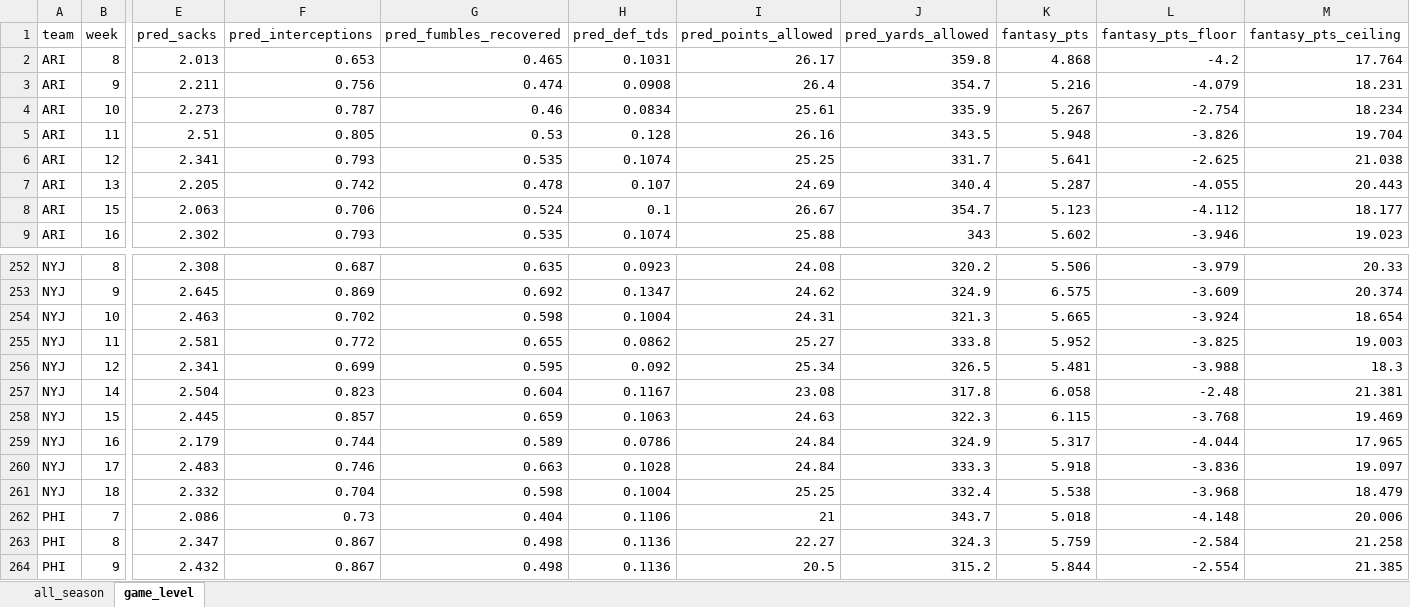
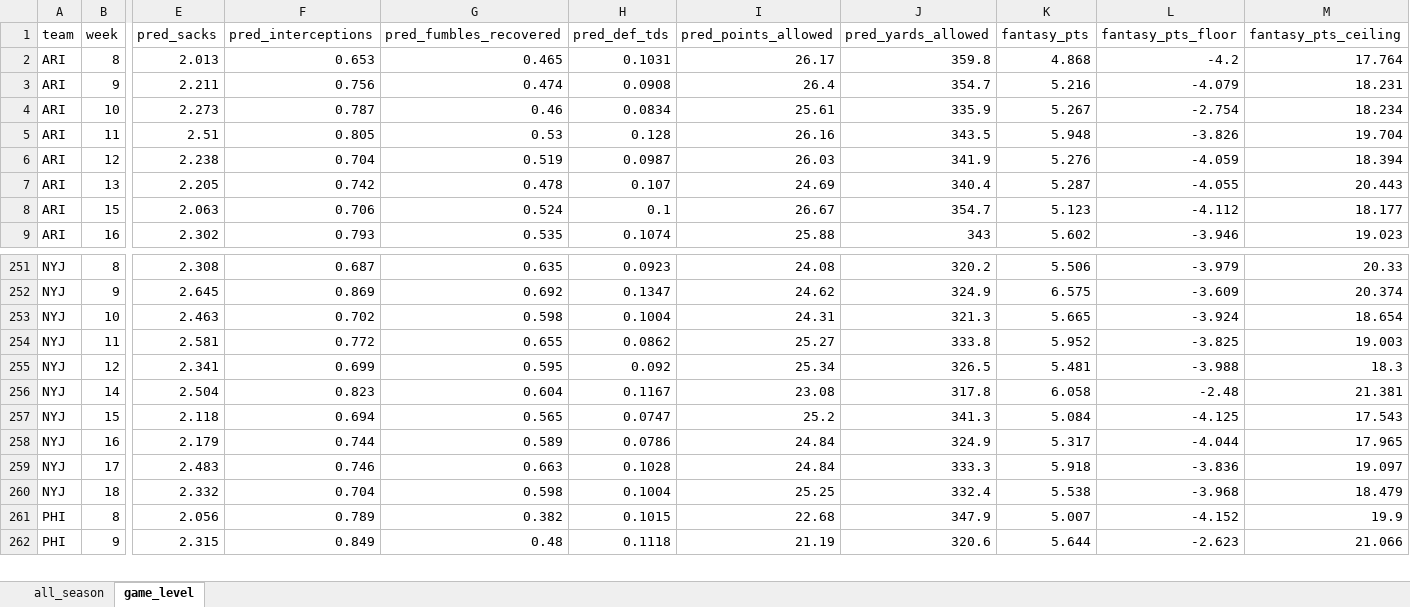
Before and after one commit to egomaniacsfantasy/lineup-lab, an Excel workbook: projections/def_2026_combined.xlsx, sheet game_level, drawn as a sheet; only a part is shown, gaps mark what is left out; values as stored, in another font and other column widths than the file's, no borders; removed rows and columns are numbered as before the commit, all else as after; rows hold the shown columns only; the diff covers the shown part only; the diff names each change by its address in the sheet, - before the commit and + after, or states it on an @@ line.

Commit message:
Update projections: def_2026_combined.xlsx

```diff
--- a/projections/def_2026_combined.xlsx (sheet game_level)
+++ b/projections/def_2026_combined.xlsx (sheet game_level)
-E6 (pred_sacks): 2.341
+E6 (pred_sacks): 2.238
-F6 (pred_interceptions): 0.793
+F6 (pred_interceptions): 0.704
-G6 (pred_fumbles_recovered): 0.535
+G6 (pred_fumbles_recovered): 0.519
-H6 (pred_def_tds): 0.1074
+H6 (pred_def_tds): 0.0987
-I6 (pred_points_allowed): 25.25
+I6 (pred_points_allowed): 26.03
-J6 (pred_yards_allowed): 331.7
+J6 (pred_yards_allowed): 341.9
-K6 (fantasy_pts): 5.641
+K6 (fantasy_pts): 5.276
-L6 (fantasy_pts_floor): -2.625
+L6 (fantasy_pts_floor): -4.059
-M6 (fantasy_pts_ceiling): 21.038
+M6 (fantasy_pts_ceiling): 18.394
-E257 (pred_sacks): 2.445
+E257 (pred_sacks): 2.118
-F257 (pred_interceptions): 0.857
+F257 (pred_interceptions): 0.694
-G257 (pred_fumbles_recovered): 0.659
+G257 (pred_fumbles_recovered): 0.565
-H257 (pred_def_tds): 0.1063
+H257 (pred_def_tds): 0.0747
-I257 (pred_points_allowed): 24.63
+I257 (pred_points_allowed): 25.2
-J257 (pred_yards_allowed): 322.3
+J257 (pred_yards_allowed): 341.3
-K257 (fantasy_pts): 6.115
+K257 (fantasy_pts): 5.084
-L257 (fantasy_pts_floor): -3.768
+L257 (fantasy_pts_floor): -4.125
-M257 (fantasy_pts_ceiling): 19.469
+M257 (fantasy_pts_ceiling): 17.543
-row 262: PHI | 7 | 2.086 | 0.73 | 0.404 | 0.1106 | 21 | 343.7 | 5.018 | -4.148 | 20.006
-E261 (pred_sacks): 2.347
+E261 (pred_sacks): 2.056
-F261 (pred_interceptions): 0.867
+F261 (pred_interceptions): 0.789
-G261 (pred_fumbles_recovered): 0.498
+G261 (pred_fumbles_recovered): 0.382
-H261 (pred_def_tds): 0.1136
+H261 (pred_def_tds): 0.1015
-I261 (pred_points_allowed): 22.27
+I261 (pred_points_allowed): 22.68
-J261 (pred_yards_allowed): 324.3
+J261 (pred_yards_allowed): 347.9
-K261 (fantasy_pts): 5.759
+K261 (fantasy_pts): 5.007
-L261 (fantasy_pts_floor): -2.584
+L261 (fantasy_pts_floor): -4.152
-M261 (fantasy_pts_ceiling): 21.258
+M261 (fantasy_pts_ceiling): 19.9
-E262 (pred_sacks): 2.432
+E262 (pred_sacks): 2.315
-F262 (pred_interceptions): 0.867
+F262 (pred_interceptions): 0.849
-G262 (pred_fumbles_recovered): 0.498
+G262 (pred_fumbles_recovered): 0.48
-H262 (pred_def_tds): 0.1136
+H262 (pred_def_tds): 0.1118
-I262 (pred_points_allowed): 20.5
+I262 (pred_points_allowed): 21.19
-J262 (pred_yards_allowed): 315.2
+J262 (pred_yards_allowed): 320.6
-K262 (fantasy_pts): 5.844
+K262 (fantasy_pts): 5.644
-L262 (fantasy_pts_floor): -2.554
+L262 (fantasy_pts_floor): -2.623
-M262 (fantasy_pts_ceiling): 21.385
+M262 (fantasy_pts_ceiling): 21.066
```
Also changed, not shown: 1 removed row and 511 edited cells elsewhere in this sheet, sheet all_season.
